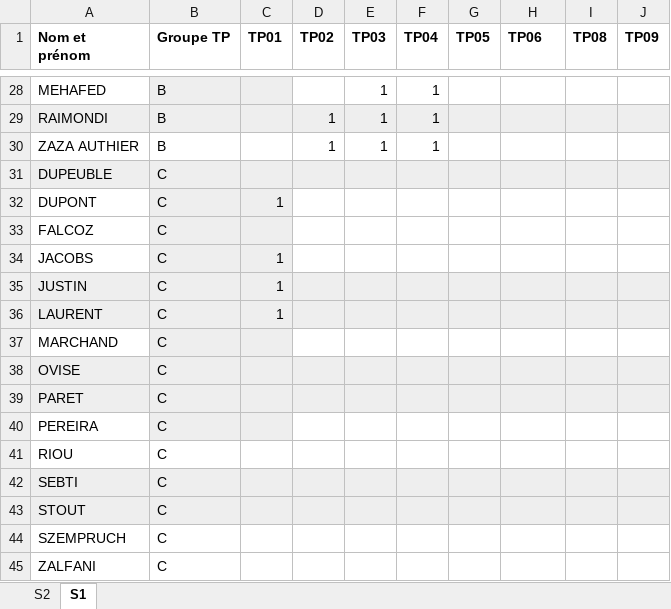
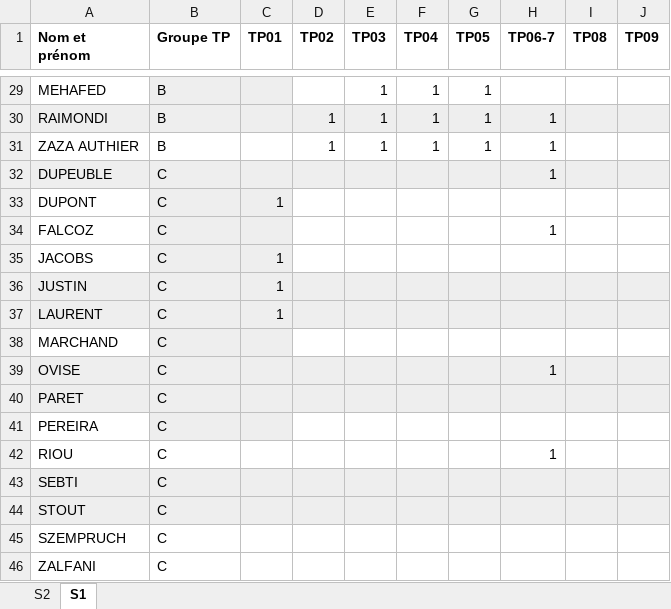
Before and after one commit to xpessoles/Informatique_MPSI, an Excel workbook: mpsi2_TP_2020_2021.xlsx, sheet S1, drawn as a sheet; only a part is shown, gaps mark what is left out; values as stored, in another font and other column widths than the file's, no borders; addresses are those after the commit; the diff covers the shown part only; the diff names each change by its address in the sheet, - before the commit and + after, or states it on an @@ line.

```diff
--- a/mpsi2_TP_2020_2021.xlsx (sheet S1)
+++ b/mpsi2_TP_2020_2021.xlsx (sheet S1)
-H1: TP06
+H1: TP06-7
-G29:G31 (TP05): (empty)
+G29:G31 (TP05): 1
-H30:H32 (TP06-7): (empty)
+H30:H32 (TP06-7): 1
-H34 (TP06-7): (empty)
+H34 (TP06-7): 1
-H39 (TP06-7): (empty)
+H39 (TP06-7): 1
-H42 (TP06-7): (empty)
+H42 (TP06-7): 1
```
Also changed, not shown: 1 added row and 44 edited cells elsewhere in this sheet, 10 other files.
